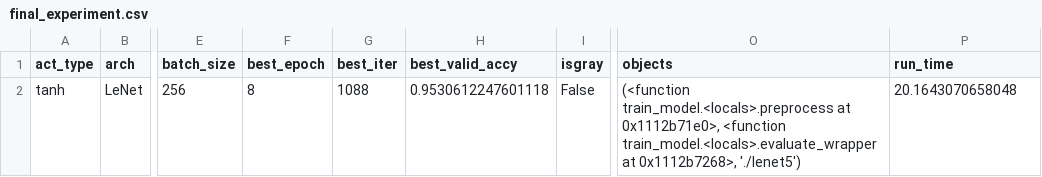
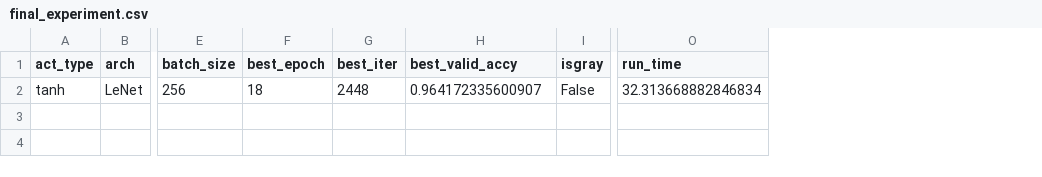
Before and after one commit to johnybang/CarND-Traffic-Sign-Classifier-Project, a CSV file: dataframes/final_experiment.csv, drawn as a sheet; only a part is shown, gaps mark what is left out; removed rows and columns are numbered as before the commit, all else as after; the diff names each change by its address in the sheet, - before the commit and + after, or states it on an @@ line.

```diff
--- a/dataframes/final_experiment.csv
+++ b/dataframes/final_experiment.csv
-column O (objects), row 2: (<function train_model.<locals>.preprocess at 0x1112b71e0>, <function train_model.<locals>.evaluate_wrapper at 0x1112b7268>, './lenet5')
-F2 (best_epoch): 8
+F2 (best_epoch): 18
-G2 (best_iter): 1088
+G2 (best_iter): 2448
-H2 (best_valid_accy): 0.9530612247601118
+H2 (best_valid_accy): 0.964172335600907
-O2 (run_time): 20.1643070658048
+O2 (run_time): 32.313668882846834
```
Also changed, not shown: web_images/web_images.csv, 9 other files.
